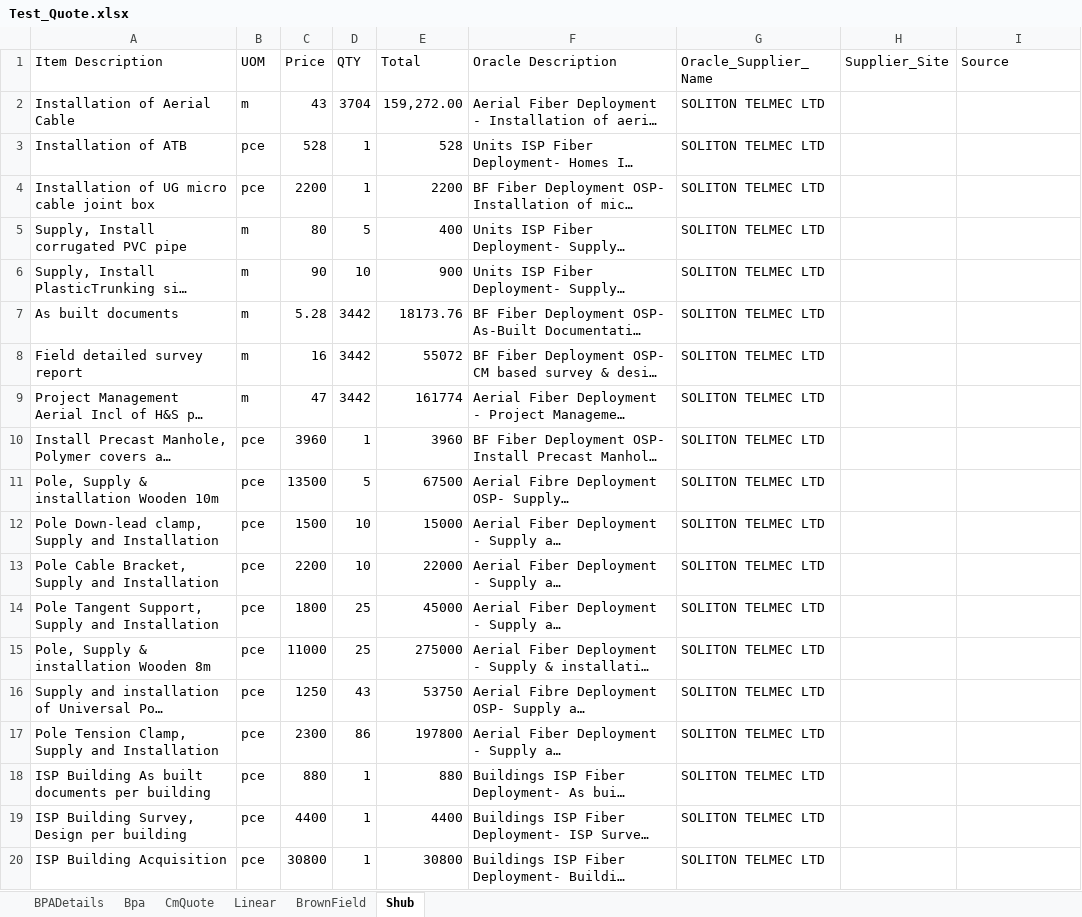
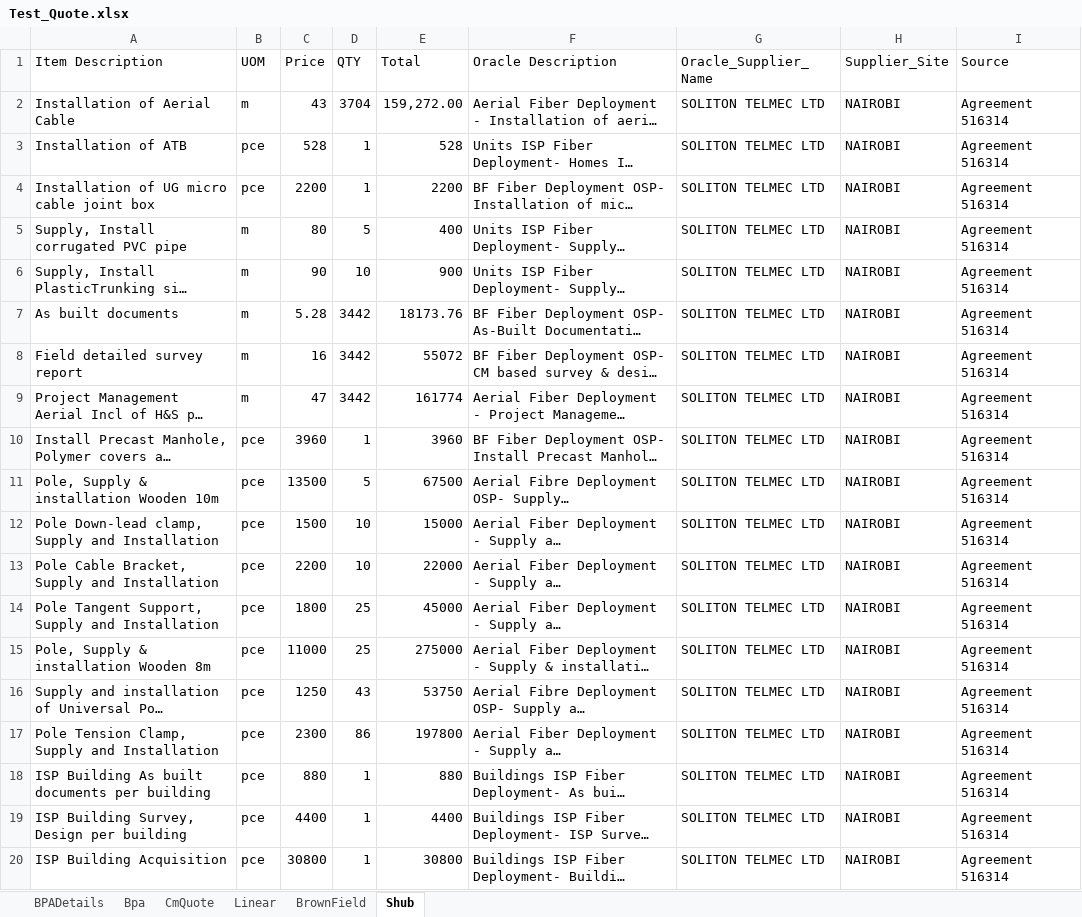
Before and after one commit to johnowino/Lookup_Data_Table, an Excel workbook: Test_Quote.xlsx, sheet Shub, drawn as a sheet; long unchanged cells end in …; values as stored, in another font and other column widths than the file's, no borders; the diff names each change by its address in the sheet, - before the commit and + after, or states it on an @@ line.

Commit message:
Add Supplier Site and Oracle Source

```diff
--- a/Test_Quote.xlsx (sheet Shub)
+++ b/Test_Quote.xlsx (sheet Shub)
-H2:H20 (Supplier_Site): (empty)
+H2:H20 (Supplier_Site): NAIROBI
-I2:I20 (Source): (empty)
+I2:I20 (Source): Agreement 516314
```
Also changed, not shown: sheet CmQuote, Data/Input/Test_Quote.xlsx, 1 other file.
